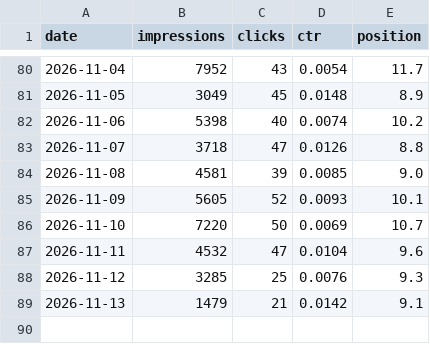
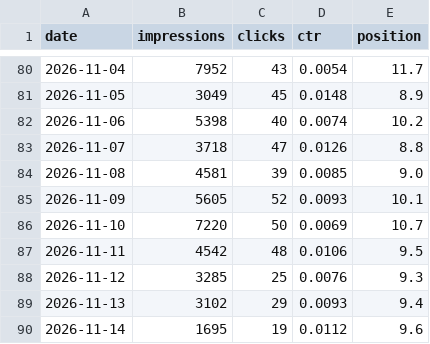
Before and after one commit to 610chris/610-sixten, a CSV file: journal_auto/analytics/data/daily/gsc.csv, drawn as a sheet; only a part is shown, gaps mark what is left out.

```diff
--- a/journal_auto/analytics/data/daily/gsc.csv
+++ b/journal_auto/analytics/data/daily/gsc.csv
@@ -86,4 +86,5 @@ date,impressions,clicks,ctr,position
 2026-11-10,7220,50,0.0069,10.7
-2026-11-11,4532,47,0.0104,9.6
+2026-11-11,4542,48,0.0106,9.5
 2026-11-12,3285,25,0.0076,9.3
-2026-11-13,1479,21,0.0142,9.1
+2026-11-13,3102,29,0.0093,9.4
+2026-11-14,1695,19,0.0112,9.6
```
Also changed, not shown: journal_auto/analytics/data/daily/ga4.csv, journal_auto/analytics/data/daily/ga4_articles_28d.csv, 13 other files.
